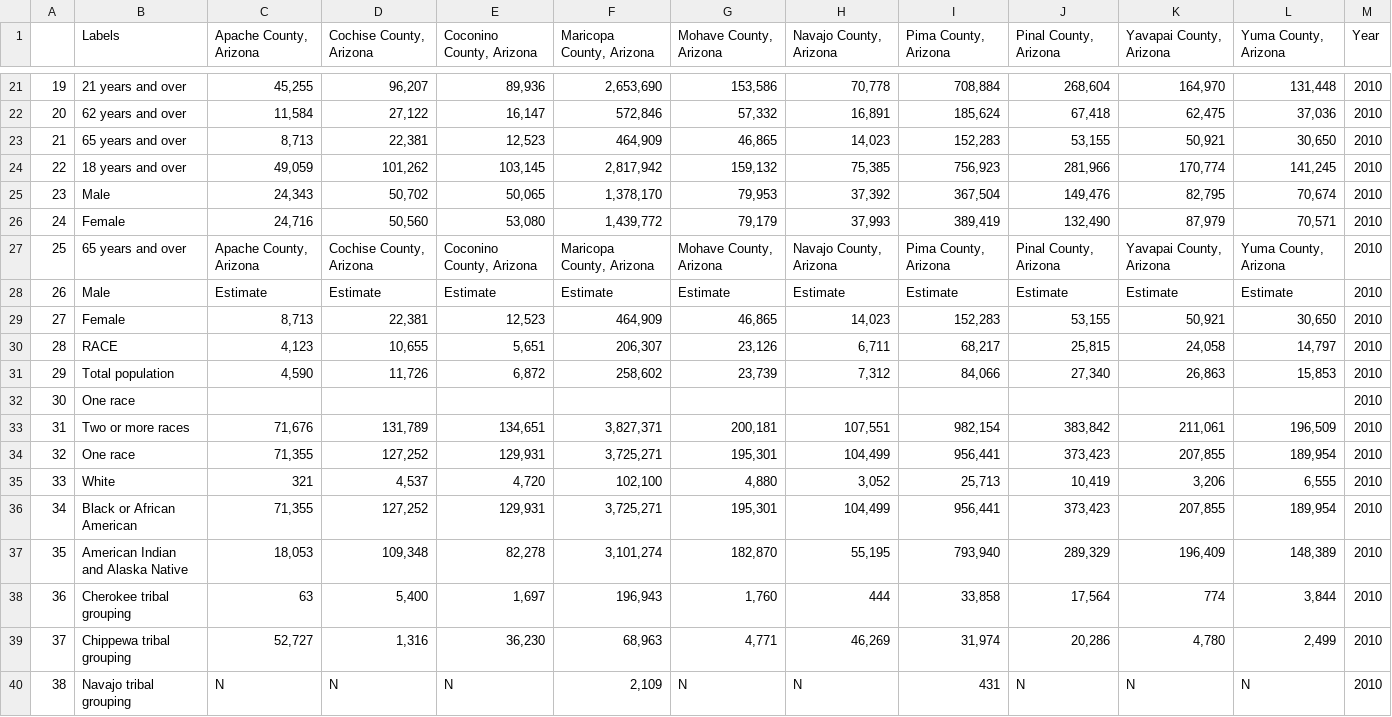
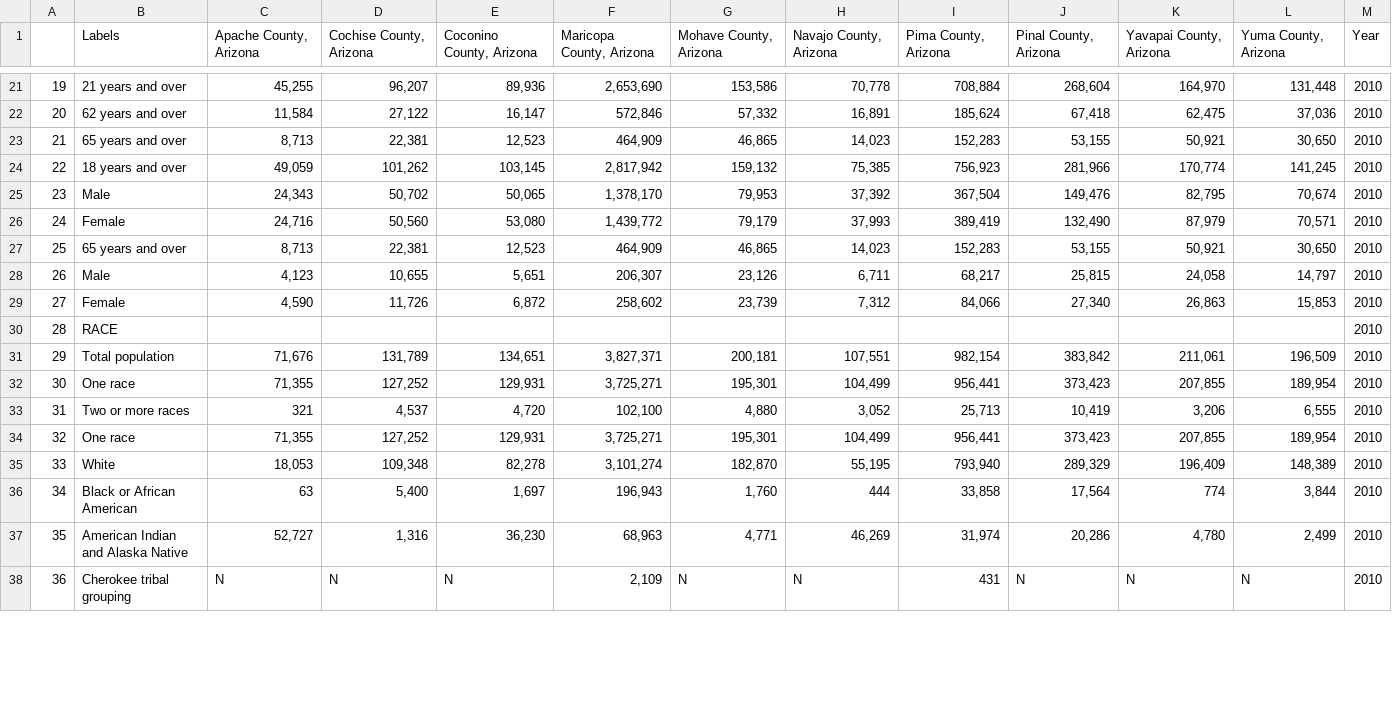
Before and after one commit to RodriguezSam/STA486Project2sr2354, a CSV file: docs/census_data_2010.csv, drawn as a sheet; only a part is shown, gaps mark what is left out; removed rows and columns are numbered as before the commit, all else as after; the diff covers the shown part only; the diff names each change by its address in the sheet, - before the commit and + after, or states it on an @@ line.

```diff
--- a/docs/census_data_2010.csv
+++ b/docs/census_data_2010.csv
-row 27: 25 | 65 years and over | Apache County, Arizona | Cochise County, Arizona | Coconino County, Arizona | Maricopa County, Arizona | Mohave County, Arizona | Navajo County, Arizona | Pima County, Arizona | Pinal County, Arizona | Yavapai County, Arizona | Yuma County, Arizona | 2010
-row 28: 26 | Male | Estimate | Estimate | Estimate | Estimate | Estimate | Estimate | Estimate | Estimate | Estimate | Estimate | 2010
@@ column A renumbered between rows 27 and 83 @@
-B27 (Labels): Female
+B27 (Labels): 65 years and over
-B28 (Labels): RACE
+B28 (Labels): Male
-B29 (Labels): Total population
+B29 (Labels): Female
-B30 (Labels): One race
+B30 (Labels): RACE
-B31 (Labels): Two or more races
+B31 (Labels): Total population
-B33 (Labels): White
+B33 (Labels): Two or more races
-B34 (Labels): Black or African American
+B34 (Labels): One race
-B35 (Labels): American Indian and Alaska Native
+B35 (Labels): White
-B36 (Labels): Cherokee tribal grouping
+B36 (Labels): Black or African American
-B37 (Labels): Chippewa tribal grouping
+B37 (Labels): American Indian and Alaska Native
-B38 (Labels): Navajo tribal grouping
+B38 (Labels): Cherokee tribal grouping
```
Also changed, not shown: 4 added rows, 2 removed rows and 44 edited cells elsewhere in this file, docs/census_data_2011.csv, docs/census_data_2012.csv, 9 other files.
